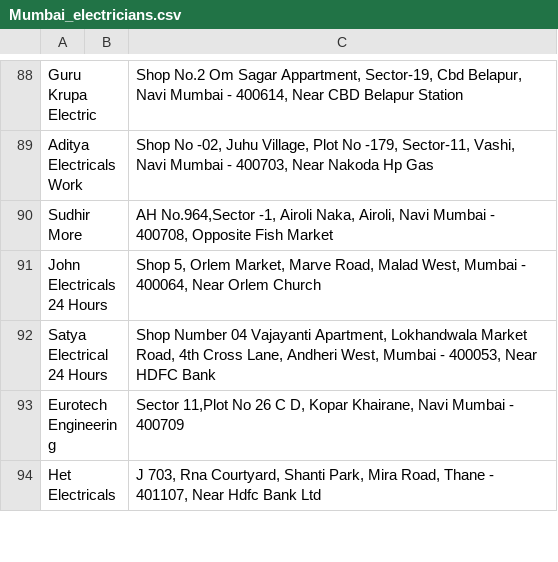
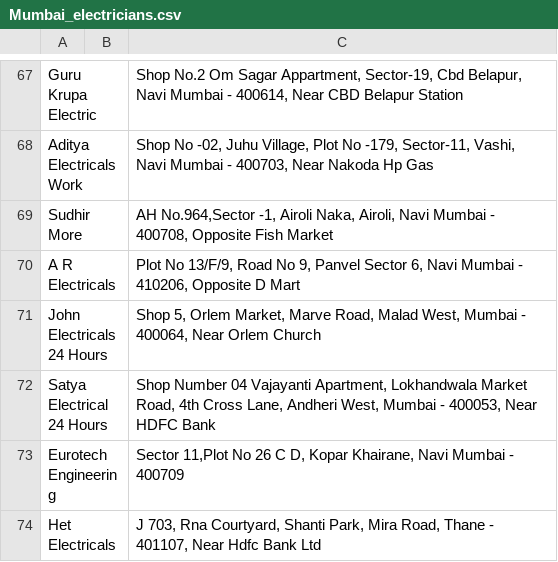
Before and after one commit to mdehsan873/just_dial_scrapper, a CSV file: Mumbai_electricians.csv, drawn as a sheet; only a part is shown, gaps mark what is left out; the diff covers the shown part only; the diff names each change by its address in the sheet, - before the commit and + after, or states it on an @@ line.

```diff
--- a/Mumbai_electricians.csv
+++ b/Mumbai_electricians.csv
+row 70: A R Electricals |  | Plot No 13/F/9, Road No 9, Panvel Sector 6, Navi Mumbai - 410206, Opposite D Mart
```
Also changed, not shown: 33 added rows, 34 removed rows, 28 moved rows and 2 edited cells elsewhere in this file, 4 other files.
